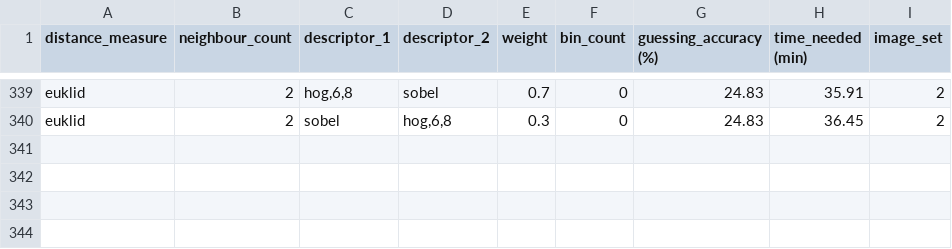
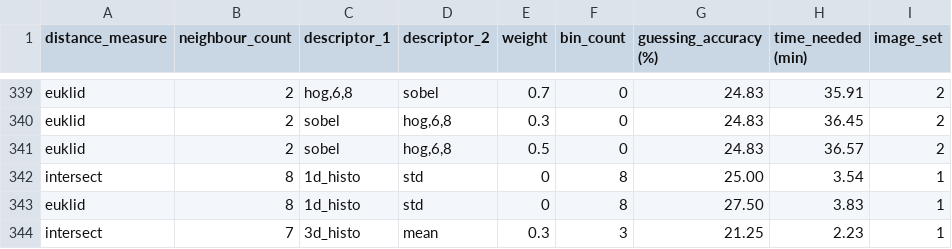
Before and after one commit to LukaZdr/Project-fast-snail, a CSV file: manual_approach/Results.csv, drawn as a sheet; only a part is shown, gaps mark what is left out.

Commit message:
manual approach edited

```diff
--- a/manual_approach/Results.csv
+++ b/manual_approach/Results.csv
@@ -340 +340,5 @@ euklid;2;hog,6,8;sobel;0.7;0;24.83;35.91;2
 euklid;2;sobel;hog,6,8;0.3;0;24.83;36.45;2
+euklid;2;sobel;hog,6,8;0.5;0;24.83;36.57;2
+intersect;8;1d_histo;std;0;8;25.00;3.54;1
+euklid;8;1d_histo;std;0;8;27.50;3.83;1
+intersect;7;3d_histo;mean;0.3;3;21.25;2.23;1
```
Also changed, not shown: 6 other files.
